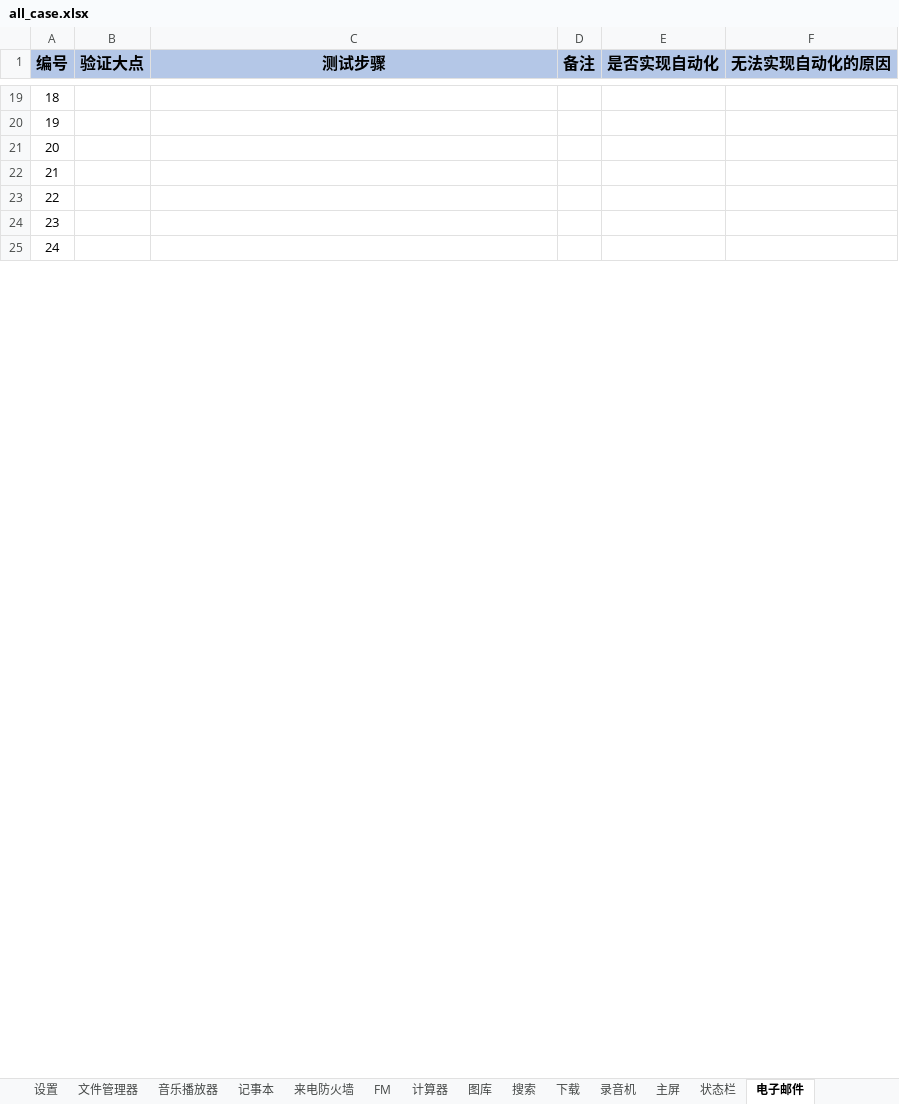
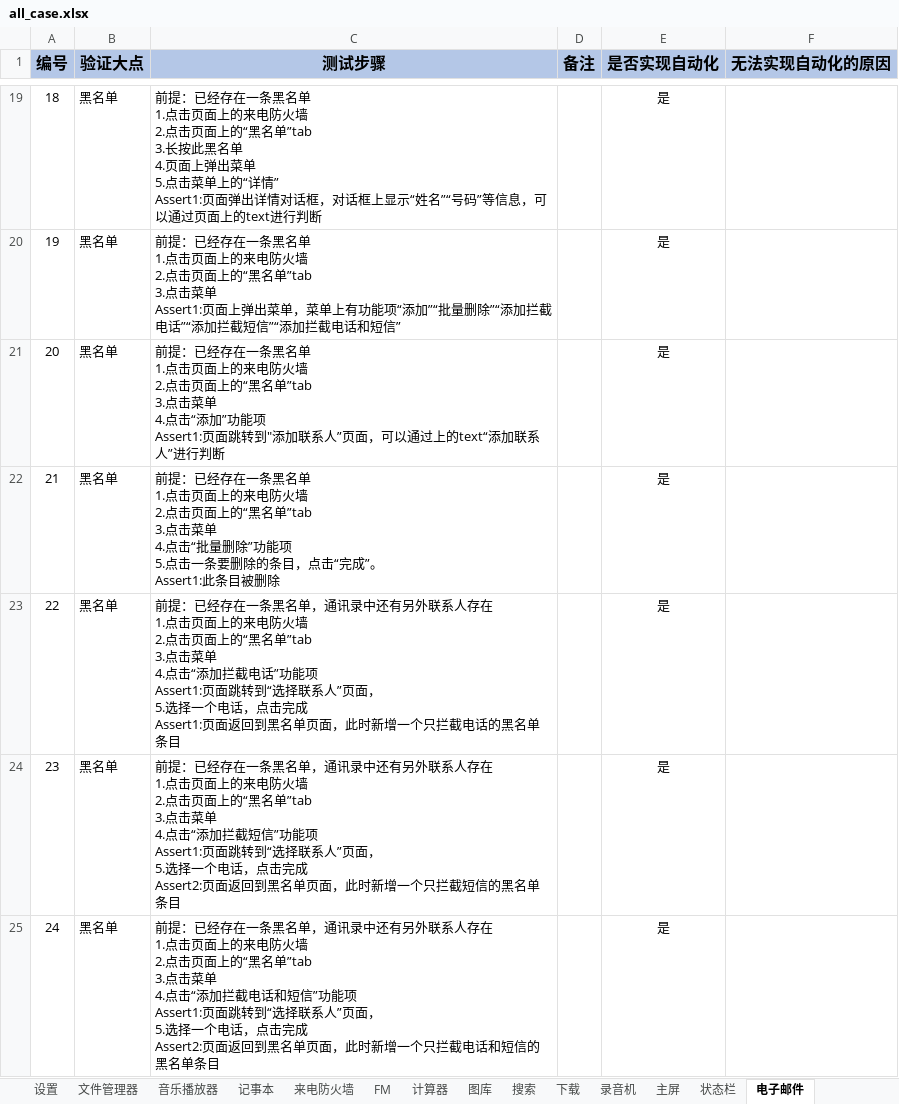
Before and after one commit to 123nihao123/UIcase, an Excel workbook: doc/all_case.xlsx, sheet 电子邮件, drawn as a sheet; only a part is shown, gaps mark what is left out; values as stored, in another font and other column widths than the file's, no borders; ↵ is a line break in a cell; the diff covers the shown part only; the diff names each change by its address in the sheet, - before the commit and + after, or states it on an @@ line.

```diff
--- a/doc/all_case.xlsx (sheet 电子邮件)
+++ b/doc/all_case.xlsx (sheet 电子邮件)
-B19:B25 (验证大点): (empty)
+B19:B25 (验证大点): 黑名单
-C19 (测试步骤): (empty)
+C19 (测试步骤): 前提：已经存在一条黑名单 ↵ 1.点击页面上的来电防火墙 ↵ 2.点击页面上的“黑名单”tab ↵ 3.长按此黑名单 ↵ 4.页面上弹出菜单 ↵ 5.点击菜单上的“详情” ↵ Assert1:页面弹出详情对话框，对话框上显示“姓名”“号码”等信息，可以通过页面上的text进行判断
-E19:E25 (是否实现自动化): (empty)
+E19:E25 (是否实现自动化): 是
-C20 (测试步骤): (empty)
+C20 (测试步骤): 前提：已经存在一条黑名单 ↵ 1.点击页面上的来电防火墙 ↵ 2.点击页面上的“黑名单”tab ↵ 3.点击菜单 ↵ Assert1:页面上弹出菜单，菜单上有功能项“添加”“批量删除”“添加拦截电话”“添加拦截短信”“添加拦截电话和短信”
-C21 (测试步骤): (empty)
+C21 (测试步骤): 前提：已经存在一条黑名单 ↵ 1.点击页面上的来电防火墙 ↵ 2.点击页面上的“黑名单”tab ↵ 3.点击菜单 ↵ 4.点击“添加”功能项 ↵ Assert1:页面跳转到"添加联系人”页面，可以通过上的text“添加联系人”进行判断
-C22 (测试步骤): (empty)
+C22 (测试步骤): 前提：已经存在一条黑名单 ↵ 1.点击页面上的来电防火墙 ↵ 2.点击页面上的“黑名单”tab ↵ 3.点击菜单 ↵ 4.点击“批量删除”功能项 ↵ 5.点击一条要删除的条目，点击“完成”。 ↵ Assert1:此条目被删除
-C23 (测试步骤): (empty)
+C23 (测试步骤): 前提：已经存在一条黑名单，通讯录中还有另外联系人存在 ↵ 1.点击页面上的来电防火墙 ↵ 2.点击页面上的“黑名单”tab ↵ 3.点击菜单 ↵ 4.点击“添加拦截电话”功能项 ↵ Assert1:页面跳转到“选择联系人”页面， ↵ 5.选择一个电话，点击完成 ↵ Assert1:页面返回到黑名单页面，此时新增一个只拦截电话的黑名单条目
-C24 (测试步骤): (empty)
+C24 (测试步骤): 前提：已经存在一条黑名单，通讯录中还有另外联系人存在 ↵ 1.点击页面上的来电防火墙 ↵ 2.点击页面上的“黑名单”tab ↵ 3.点击菜单 ↵ 4.点击“添加拦截短信”功能项 ↵ Assert1:页面跳转到“选择联系人”页面， ↵ 5.选择一个电话，点击完成 ↵ Assert2:页面返回到黑名单页面，此时新增一个只拦截短信的黑名单条目
-C25 (测试步骤): (empty)
+C25 (测试步骤): 前提：已经存在一条黑名单，通讯录中还有另外联系人存在 ↵ 1.点击页面上的来电防火墙 ↵ 2.点击页面上的“黑名单”tab ↵ 3.点击菜单 ↵ 4.点击“添加拦截电话和短信”功能项 ↵ Assert1:页面跳转到“选择联系人”页面， ↵ 5.选择一个电话，点击完成 ↵ Assert2:页面返回到黑名单页面，此时新增一个只拦截电话和短信的黑名单条目
```
Also changed, not shown: 72 removed rows and 105 edited cells elsewhere in this sheet, 1 other file.
